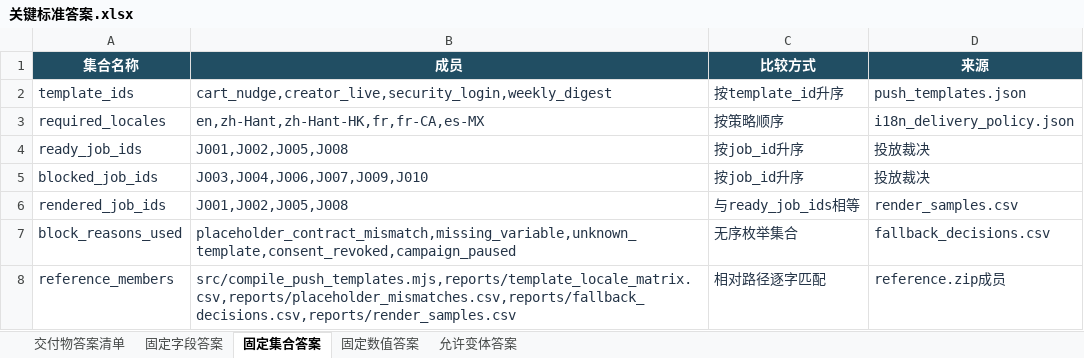
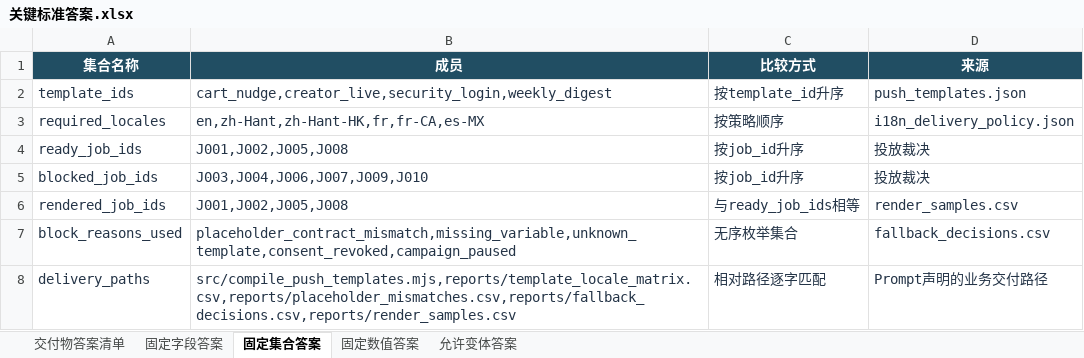
Before and after one commit to CLK123654/ale-q10147-windows-repro, an Excel workbook: artifacts/关键标准答案.xlsx, sheet 固定集合答案, drawn as a sheet; values as stored, in another font and other column widths than the file's, no borders; the diff names each change by its address in the sheet, - before the commit and + after, or states it on an @@ line.

```diff
--- a/artifacts/关键标准答案.xlsx (sheet 固定集合答案)
+++ b/artifacts/关键标准答案.xlsx (sheet 固定集合答案)
-A8 (集合名称): reference_members
+A8 (集合名称): delivery_paths
-D8 (来源): reference.zip成员
+D8 (来源): Prompt声明的业务交付路径
```
Also changed, not shown: artifacts/任务规格转化.xlsx, 6 other files.
